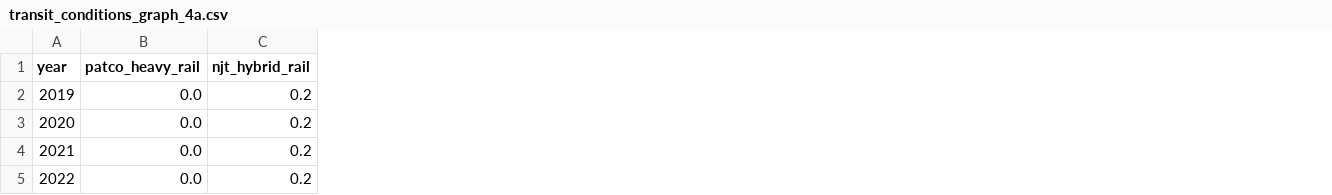
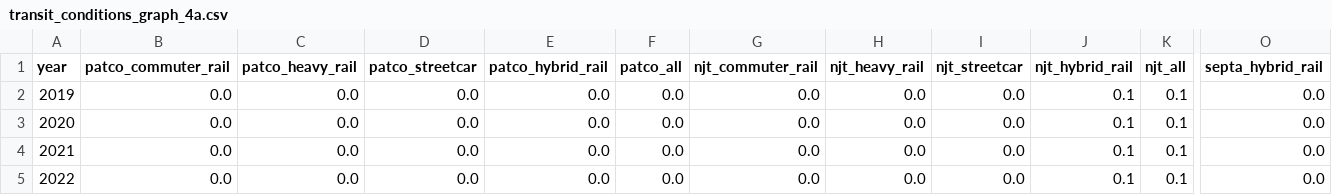
Before and after one commit to dvrpc/TrackingProgress, a CSV file: data/transit_conditions_graph_4a.csv, drawn as a sheet; only a part is shown, gaps mark what is left out; addresses are those after the commit; the diff names each change by its address in the sheet, - before the commit and + after, or states it on an @@ line.

```diff
--- a/data/transit_conditions_graph_4a.csv
+++ b/data/transit_conditions_graph_4a.csv
+column B (patco_commuter_rail), rows 2-5: all 0.0
+column D (patco_streetcar), rows 2-5: all 0.0
+column E (patco_hybrid_rail), rows 2-5: all 0.0
+column F (patco_all), rows 2-5: all 0.0
+column G (njt_commuter_rail), rows 2-5: all 0.0
+column H (njt_heavy_rail), rows 2-5: all 0.0
+column I (njt_streetcar), rows 2-5: all 0.0
+column K (njt_all), rows 2-5: all 0.1
+column O (septa_hybrid_rail), rows 2-5: all 0.0
-J2:J5 (njt_hybrid_rail): 0.2
+J2:J5 (njt_hybrid_rail): 0.1
```
Also changed, not shown: data/transit_conditions_graph_1a.csv, data/transit_conditions_graph_1b.csv, 5 other files.
